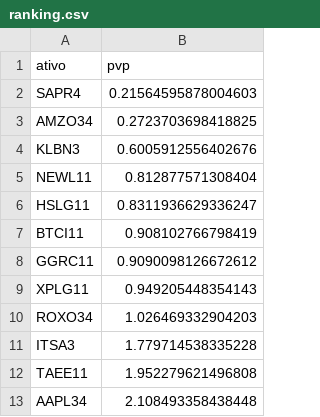
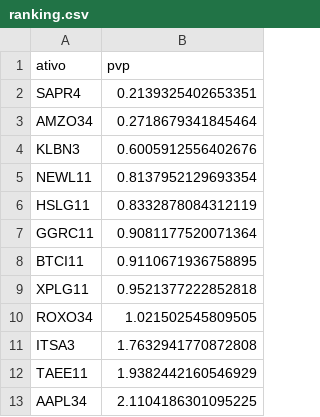
Before and after one commit to RayssaVicente/agendamento-investimento, a CSV file: dados/ranking.csv, drawn as a sheet.

```diff
--- a/dados/ranking.csv
+++ b/dados/ranking.csv
@@ -1,13 +1,13 @@
 ativo,pvp
-SAPR4,0.21564595878004603
-AMZO34,0.2723703698418825
+SAPR4,0.2139325402653351
+AMZO34,0.2718679341845464
 KLBN3,0.6005912556402676
-NEWL11,0.812877571308404
-HSLG11,0.8311936629336247
-BTCI11,0.908102766798419
-GGRC11,0.9090098126672612
-XPLG11,0.949205448354143
-ROXO34,1.026469332904203
-ITSA3,1.779714538335228
-TAEE11,1.952279621496808
-AAPL34,2.108493358438448
+NEWL11,0.8137952129693354
+HSLG11,0.8332878084312119
+GGRC11,0.9081177520071364
+BTCI11,0.9110671936758895
+XPLG11,0.9521377222852818
+ROXO34,1.021502545809505
+ITSA3,1.7632941770872808
+TAEE11,1.9382442160546929
+AAPL34,2.1104186301095225
```
Also changed, not shown: historico.csv, 1 other file.
